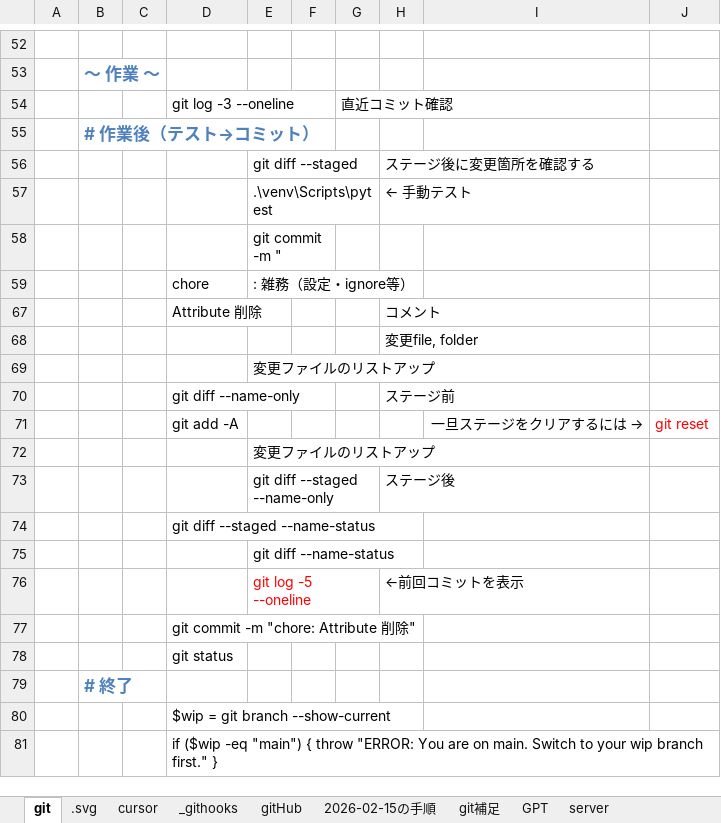
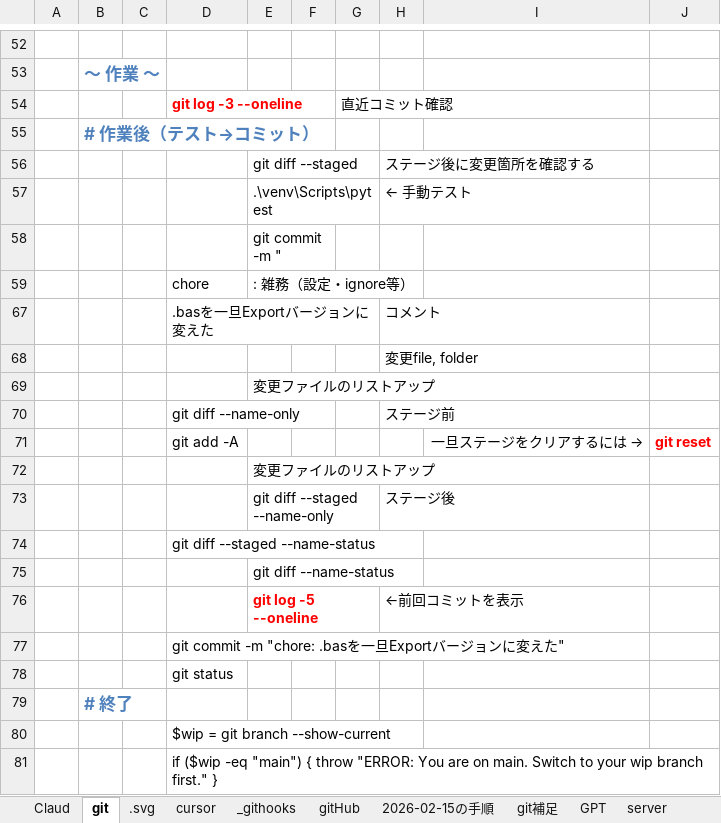
Before and after one commit to kakato-p/git_project_template, an Excel workbook: docs/manual/git_guide.xlsm, sheet git, drawn as a sheet; only a part is shown, gaps mark what is left out; values as stored, in another font and other column widths than the file's, no borders; charts and pictures not drawn; the diff names each change by its address in the sheet, - before the commit and + after, or states it on an @@ line.

```diff
--- a/docs/manual/git_guide.xlsm (sheet git)
+++ b/docs/manual/git_guide.xlsm (sheet git)
+sheet tab: Claud
@@ D54 bold: off → on, text colour: black → #FF0000 @@
-D67: Attribute 削除
+D67: .basを一旦Exportバージョンに変えた
-J71 bold: off
+J71 bold: on
-E76 bold: off
+E76 bold: on
-D77: git commit -m "chore: Attribute 削除"
+D77: git commit -m "chore: .basを一旦Exportバージョンに変えた"
```
Also changed, not shown: sheet gitHub, charts or pictures, 1 other file.
